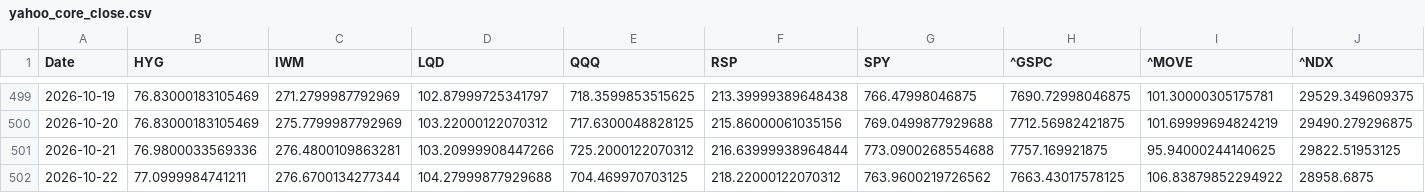
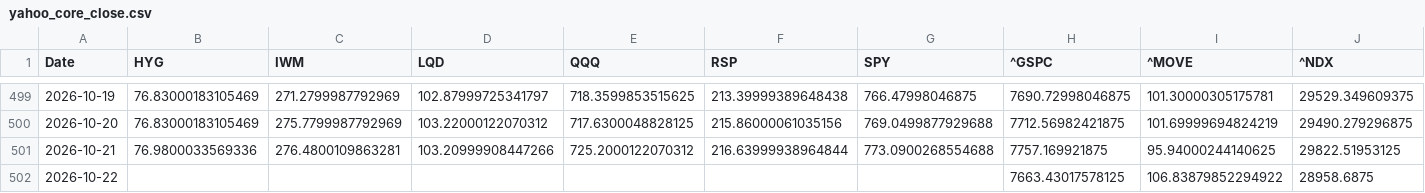
Before and after one commit to lzk00099/Buy-the-dip-tracker, a CSV file: cache/yahoo_core_close.csv, drawn as a sheet; only a part is shown, gaps mark what is left out.

```diff
--- a/cache/yahoo_core_close.csv
+++ b/cache/yahoo_core_close.csv
@@ -501,2 +501,2 @@ Date,HYG,IWM,LQD,QQQ,RSP,SPY,^GSPC,^MOVE,^NDX
 2026-10-21,76.9800033569336,276.4800109863281,103.20999908447266,725.2000122070312,216.63999938964844,773.0900268554688,7757.169921875,95.94000244140625,29822.51953125
-2026-10-22,77.0999984741211,276.6700134277344,104.27999877929688,704.469970703125,218.22000122070312,763.9600219726562,7663.43017578125,106.83879852294922,28958.6875
+2026-10-22,,,,,,,7663.43017578125,106.83879852294922,28958.6875
```
Also changed, not shown: cache/cboe_COR1M.csv, cache/cboe_VIX3M.csv, 7 other files.
